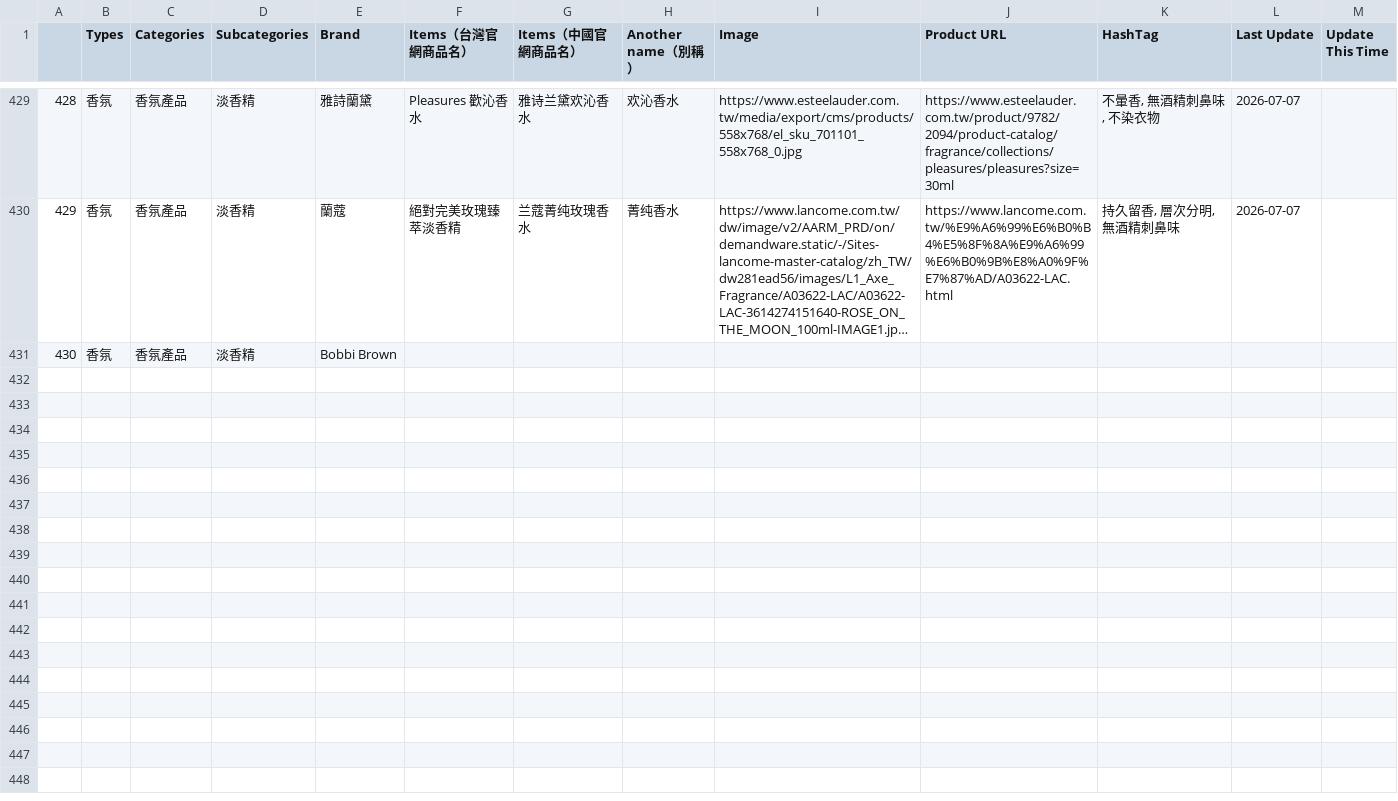
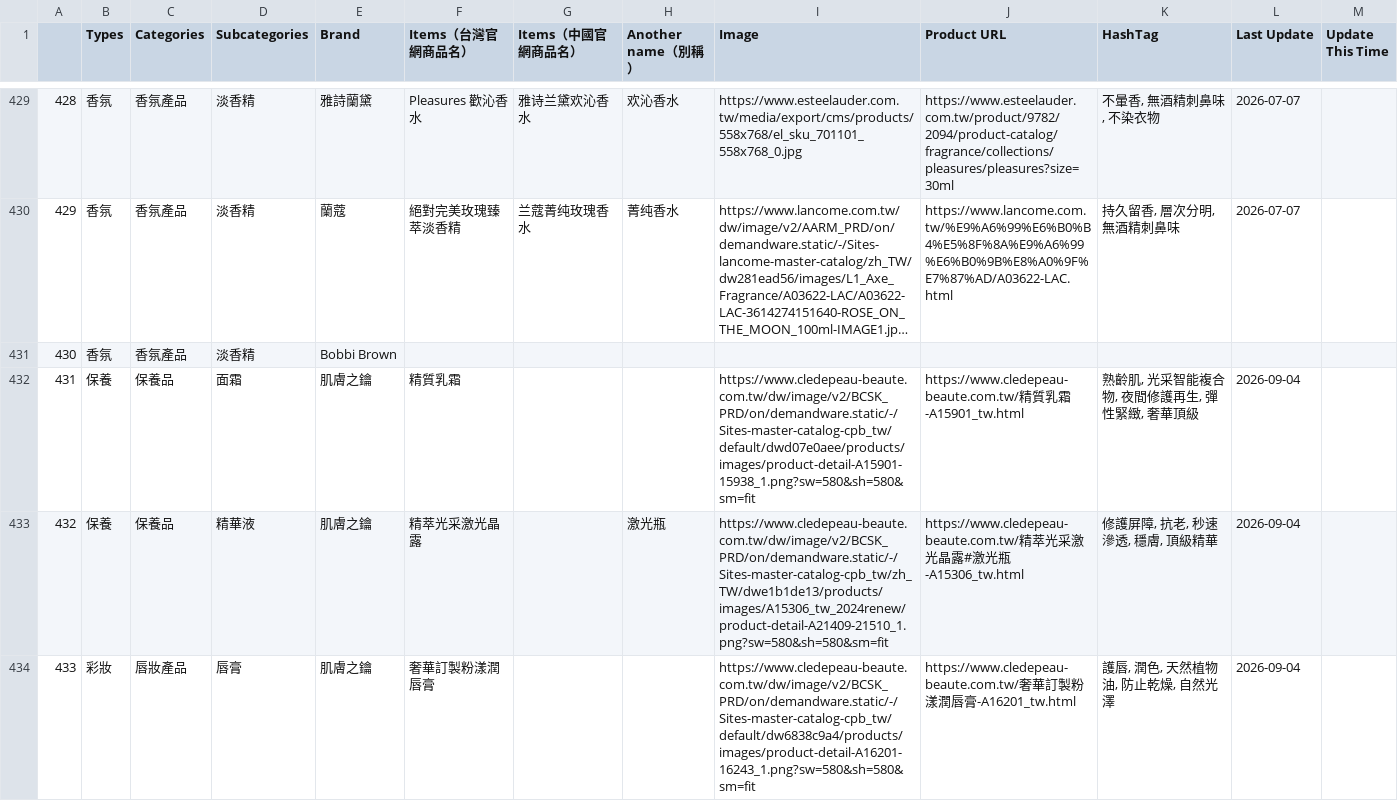
Before and after one commit to eugeneyu-dotcom/theglowmakeup, a CSV file: csv/Items.csv, drawn as a sheet; only a part is shown, gaps mark what is left out; long unchanged cells end in …; the diff covers the shown part only.

```diff
--- a/csv/Items.csv
+++ b/csv/Items.csv
@@ -431 +431,4 @@
 430,香氛,香氛產品,淡香精,Bobbi Brown,,,,,,,,
+431,保養,保養品,面霜,肌膚之鑰,精質乳霜,,,https://www.cledepeau-beaute.com.tw/dw/image/v2/BCSK_PRD/on/demandware.static/-/Sites-master-catalog-cpb_tw/default/dwd07e0aee/products/images/product-detail-A15901-15938_1.png?sw=580&sh=580&sm=fit,https://www.cledepeau-beaute.com.tw/精質乳霜-A15901_tw.html,"熟齡肌, 光采智能複合物, 夜間修護再生, 彈性緊緻, 奢華頂級",2026-09-04,
+432,保養,保養品,精華液,肌膚之鑰,精萃光采激光晶露,,激光瓶,https://www.cledepeau-beaute.com.tw/dw/image/v2/BCSK_PRD/on/demandware.static/-/Sites-master-catalog-cpb_tw/zh_TW/dwe1b1de13/products/images/A15306_tw_2024renew/product-detail-A21409-21510_1.png?sw=580&sh=580&sm=fit,https://www.cledepeau-beaute.com.tw/精萃光采激光晶露#激光瓶-A15306_tw.html,"修護屏障, 抗老, 秒速滲透, 穩膚, 頂級精華",2026-09-04,
+433,彩妝,唇妝產品,唇膏,肌膚之鑰,奢華訂製粉漾潤唇膏,,,https://www.cledepeau-beaute.com.tw/dw/image/v2/BCSK_PRD/on/demandware.static/-/Sites-master-catalog-cpb_tw/default/dw6838c9a4/products/images/product-detail-A16201-16243_1.png?sw=580&sh=580&sm=fit,https://www.cledepeau-beaute.com.tw/奢華訂製粉漾潤唇膏-A16201_tw.html,"護唇, 潤色, 天然植物油, 防止乾燥, 自然光澤",2026-09-04,
```
Also changed, not shown: 7 added rows and 6 edited cells elsewhere in this file, 15 other files.
